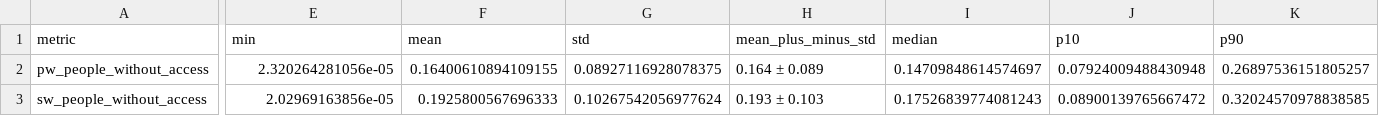
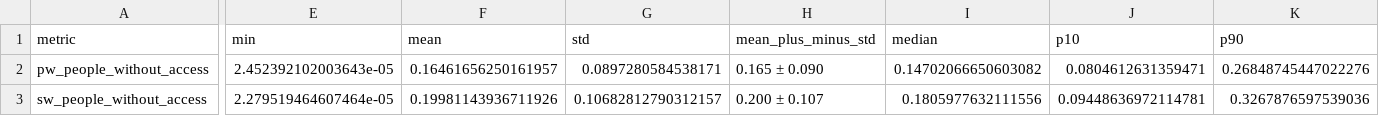
Before and after one commit to othmaneechc/SDG6, a CSV file: outputs/tables/nigeria_lga_metric_summary.csv, drawn as a sheet; only a part is shown, gaps mark what is left out; the diff covers the shown part only; the diff names each change by its address in the sheet, - before the commit and + after, or states it on an @@ line.

```diff
--- a/outputs/tables/nigeria_lga_metric_summary.csv
+++ b/outputs/tables/nigeria_lga_metric_summary.csv
-E2 (min): 2.320264281056e-05
+E2 (min): 2.452392102003643e-05
-F2 (mean): 0.16400610894109155
+F2 (mean): 0.16461656250161957
-G2 (std): 0.08927116928078375
+G2 (std): 0.0897280584538171
-H2 (mean_plus_minus_std): 0.164 ± 0.089
+H2 (mean_plus_minus_std): 0.165 ± 0.090
-I2 (median): 0.14709848614574697
+I2 (median): 0.14702066650603082
-J2 (p10): 0.07924009488430948
+J2 (p10): 0.0804612631359471
-K2 (p90): 0.26897536151805257
+K2 (p90): 0.26848745447022276
-E3 (min): 2.02969163856e-05
+E3 (min): 2.279519464607464e-05
-F3 (mean): 0.1925800567696333
+F3 (mean): 0.19981143936711926
-G3 (std): 0.10267542056977624
+G3 (std): 0.10682812790312157
-H3 (mean_plus_minus_std): 0.193 ± 0.103
+H3 (mean_plus_minus_std): 0.200 ± 0.107
-I3 (median): 0.17526839774081243
+I3 (median): 0.1805977632111556
-J3 (p10): 0.08900139765667472
+J3 (p10): 0.09448636972114781
-K3 (p90): 0.32024570978838585
+K3 (p90): 0.3267876597539036
```
Also changed, not shown: 42 edited cells elsewhere in this file, outputs/tables/nigeria_access_hotspot_clusters.csv, outputs/tables/nigeria_access_hotspots.csv, 6 other files.
